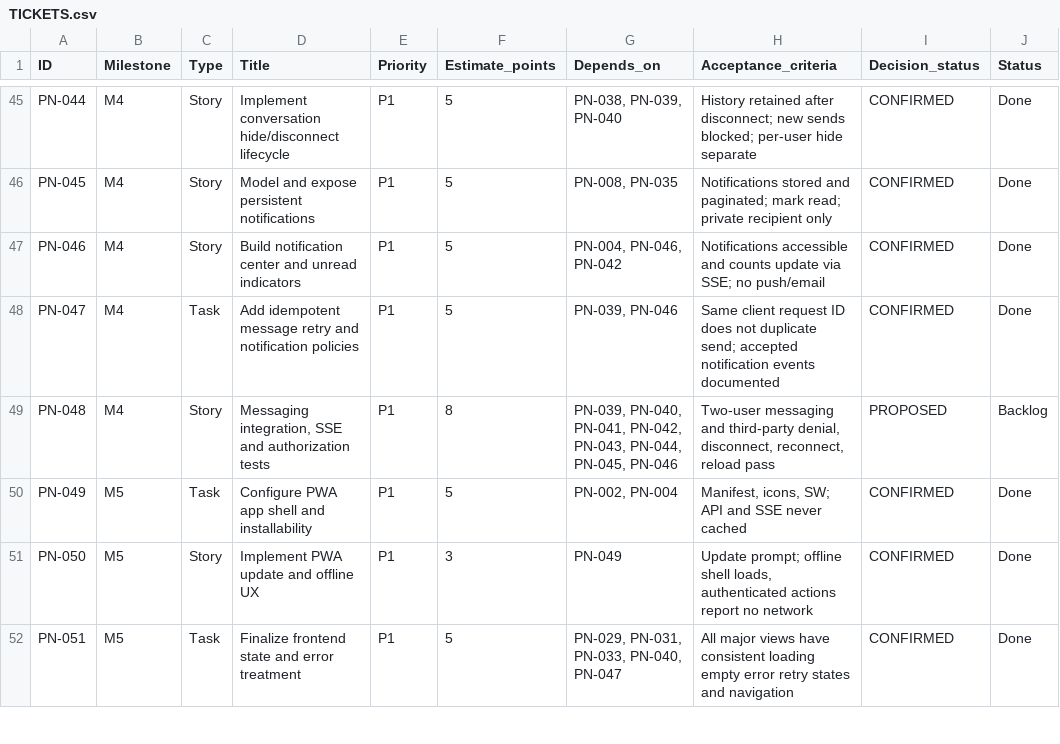
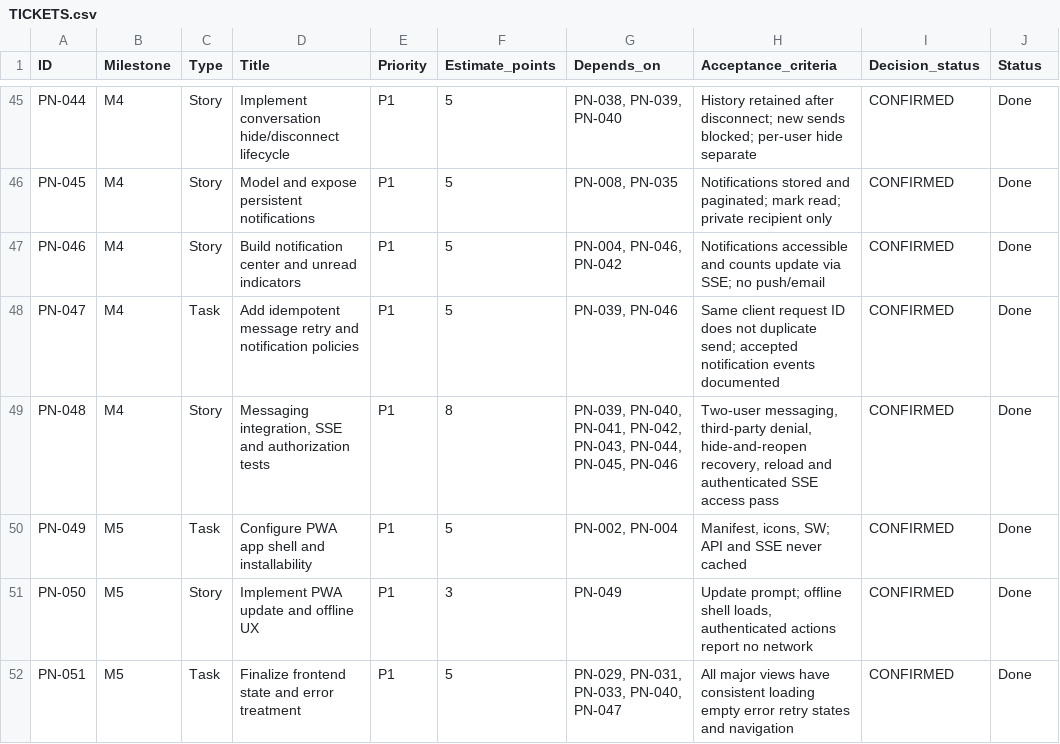
Before and after one commit to Sillorn/Vynk, a CSV file: TICKETS.csv, drawn as a sheet; only a part is shown, gaps mark what is left out.

Commit message:
Update tickets, java test, and frontend vulnerabilities
Signed-off-by: David Jacquot <david.jacquot88@gmail.com>

```diff
--- a/TICKETS.csv
+++ b/TICKETS.csv
@@ -48,3 +48,3 @@ PN-046,M4,Story,Build notification center and unread indicators,P1,5,"PN-004, PN
 PN-047,M4,Task,Add idempotent message retry and notification policies,P1,5,"PN-039, PN-046","Same client request ID does not duplicate send; accepted notification events documented",CONFIRMED,Done
-PN-048,M4,Story,"Messaging integration, SSE and authorization tests",P1,8,"PN-039, PN-040, PN-041, PN-042, PN-043, PN-044, PN-045, PN-046","Two-user messaging and third-party denial, disconnect, reconnect, reload pass",PROPOSED,Backlog
+PN-048,M4,Story,"Messaging integration, SSE and authorization tests",P1,8,"PN-039, PN-040, PN-041, PN-042, PN-043, PN-044, PN-045, PN-046","Two-user messaging, third-party denial, hide-and-reopen recovery, reload and authenticated SSE access pass",CONFIRMED,Done
 PN-049,M5,Task,Configure PWA app shell and installability,P1,5,"PN-002, PN-004","Manifest, icons, SW; API and SSE never cached",CONFIRMED,Done
```
Also changed, not shown: 4 other files.
